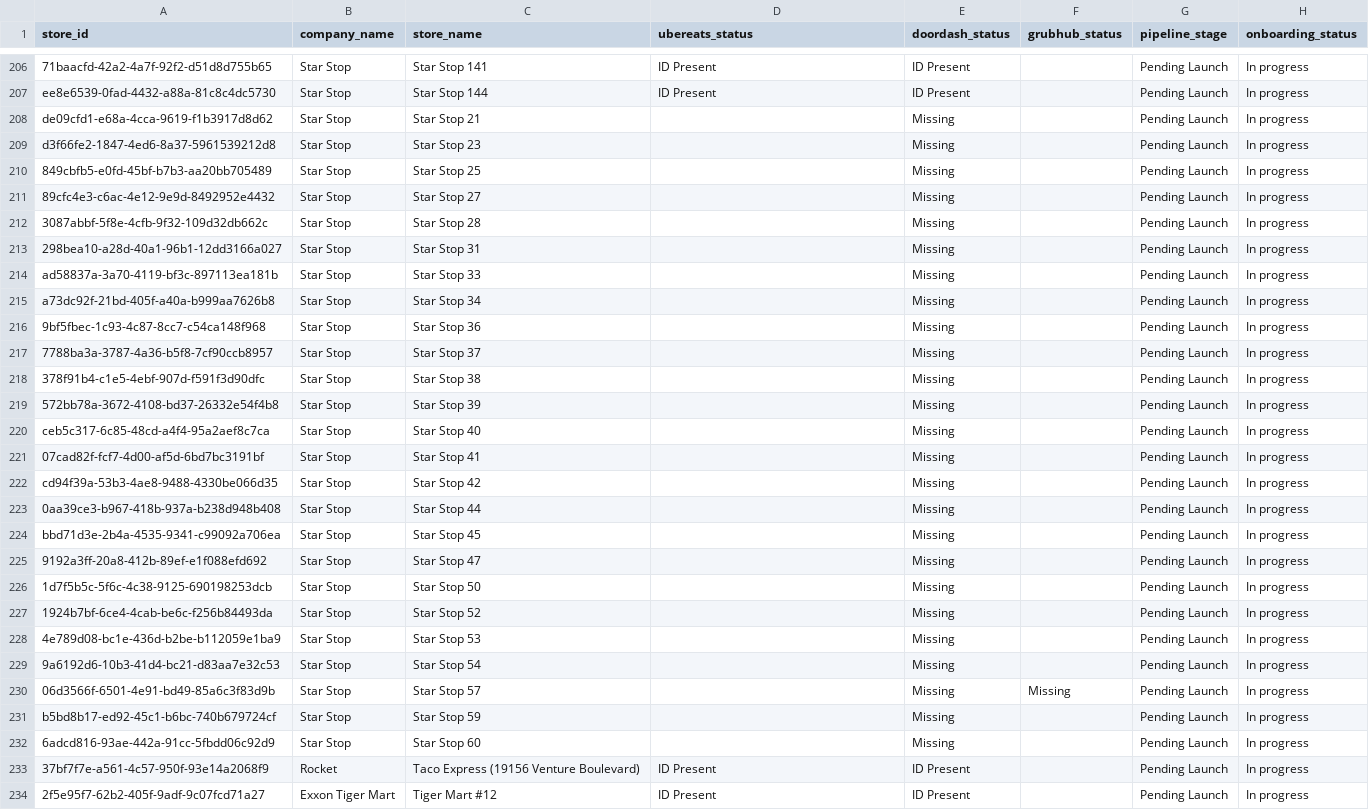
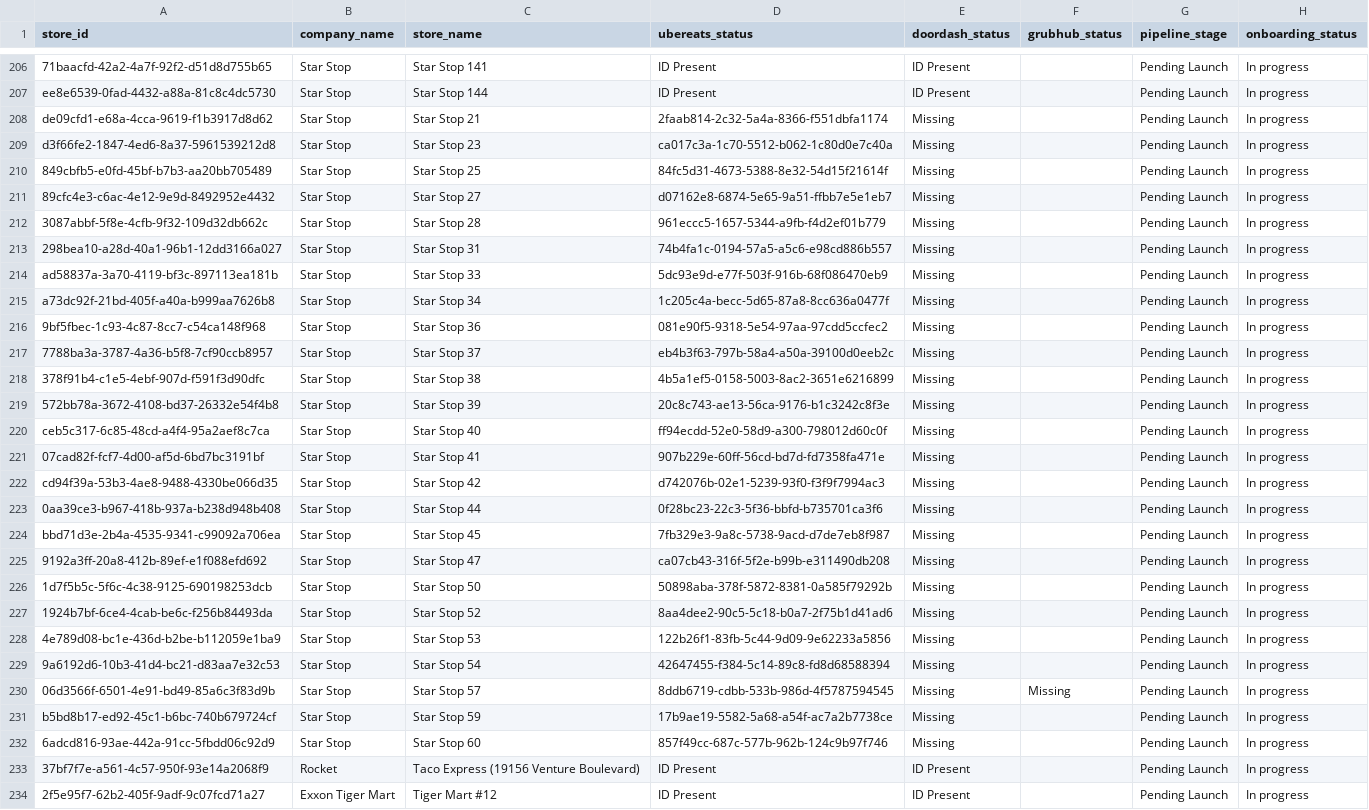
Before and after one commit to bradbishop1978/dsp-id-tracker, a CSV file: dsp_status_report.csv, drawn as a sheet; only a part is shown, gaps mark what is left out; the diff covers the shown part only; the diff names each change by its address in the sheet, - before the commit and + after, or states it on an @@ line.

Commit message:
Update DSP ID report - 2026-05-29 00:01:40

```diff
--- a/dsp_status_report.csv
+++ b/dsp_status_report.csv
-D208 (ubereats_status): (empty)
+D208 (ubereats_status): 2faab814-2c32-5a4a-8366-f551dbfa1174
-D209 (ubereats_status): (empty)
+D209 (ubereats_status): ca017c3a-1c70-5512-b062-1c80d0e7c40a
-D210 (ubereats_status): (empty)
+D210 (ubereats_status): 84fc5d31-4673-5388-8e32-54d15f21614f
-D211 (ubereats_status): (empty)
+D211 (ubereats_status): d07162e8-6874-5e65-9a51-ffbb7e5e1eb7
-D212 (ubereats_status): (empty)
+D212 (ubereats_status): 961eccc5-1657-5344-a9fb-f4d2ef01b779
-D213 (ubereats_status): (empty)
+D213 (ubereats_status): 74b4fa1c-0194-57a5-a5c6-e98cd886b557
-D214 (ubereats_status): (empty)
+D214 (ubereats_status): 5dc93e9d-e77f-503f-916b-68f086470eb9
-D215 (ubereats_status): (empty)
+D215 (ubereats_status): 1c205c4a-becc-5d65-87a8-8cc636a0477f
-D216 (ubereats_status): (empty)
+D216 (ubereats_status): 081e90f5-9318-5e54-97aa-97cdd5ccfec2
-D217 (ubereats_status): (empty)
+D217 (ubereats_status): eb4b3f63-797b-58a4-a50a-39100d0eeb2c
-D218 (ubereats_status): (empty)
+D218 (ubereats_status): 4b5a1ef5-0158-5003-8ac2-3651e6216899
-D219 (ubereats_status): (empty)
+D219 (ubereats_status): 20c8c743-ae13-56ca-9176-b1c3242c8f3e
-D220 (ubereats_status): (empty)
+D220 (ubereats_status): ff94ecdd-52e0-58d9-a300-798012d60c0f
-D221 (ubereats_status): (empty)
+D221 (ubereats_status): 907b229e-60ff-56cd-bd7d-fd7358fa471e
-D222 (ubereats_status): (empty)
+D222 (ubereats_status): d742076b-02e1-5239-93f0-f3f9f7994ac3
-D223 (ubereats_status): (empty)
+D223 (ubereats_status): 0f28bc23-22c3-5f36-bbfd-b735701ca3f6
-D224 (ubereats_status): (empty)
+D224 (ubereats_status): 7fb329e3-9a8c-5738-9acd-d7de7eb8f987
-D225 (ubereats_status): (empty)
+D225 (ubereats_status): ca07cb43-316f-5f2e-b99b-e311490db208
-D226 (ubereats_status): (empty)
+D226 (ubereats_status): 50898aba-378f-5872-8381-0a585f79292b
-D227 (ubereats_status): (empty)
+D227 (ubereats_status): 8aa4dee2-90c5-5c18-b0a7-2f75b1d41ad6
-D228 (ubereats_status): (empty)
+D228 (ubereats_status): 122b26f1-83fb-5c44-9d09-9e62233a5856
-D229 (ubereats_status): (empty)
+D229 (ubereats_status): 42647455-f384-5c14-89c8-fd8d68588394
-D230 (ubereats_status): (empty)
+D230 (ubereats_status): 8ddb6719-cdbb-533b-986d-4f5787594545
-D231 (ubereats_status): (empty)
+D231 (ubereats_status): 17b9ae19-5582-5a68-a54f-ac7a2b7738ce
-D232 (ubereats_status): (empty)
+D232 (ubereats_status): 857f49cc-687c-577b-962b-124c9b97f746
```
Also changed, not shown: 1 moved row and 13 edited cells elsewhere in this file.
